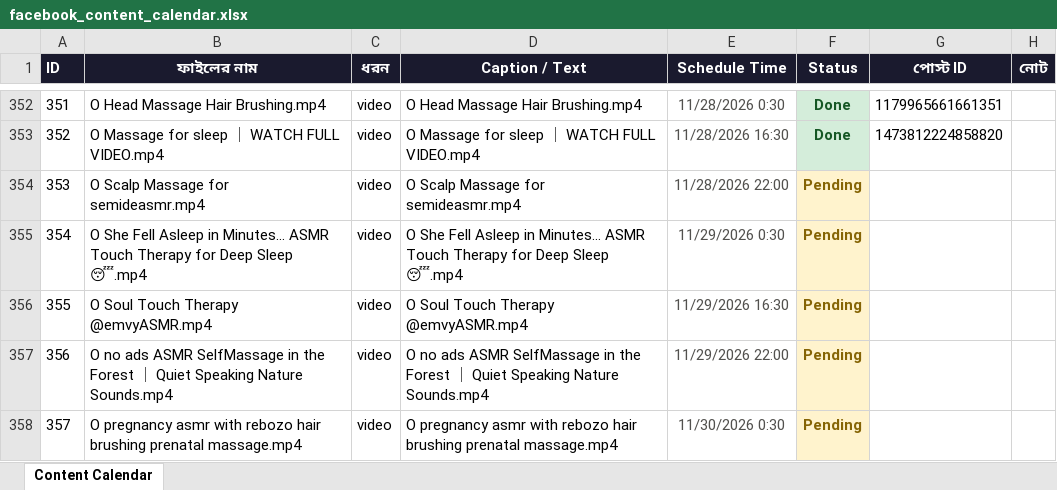
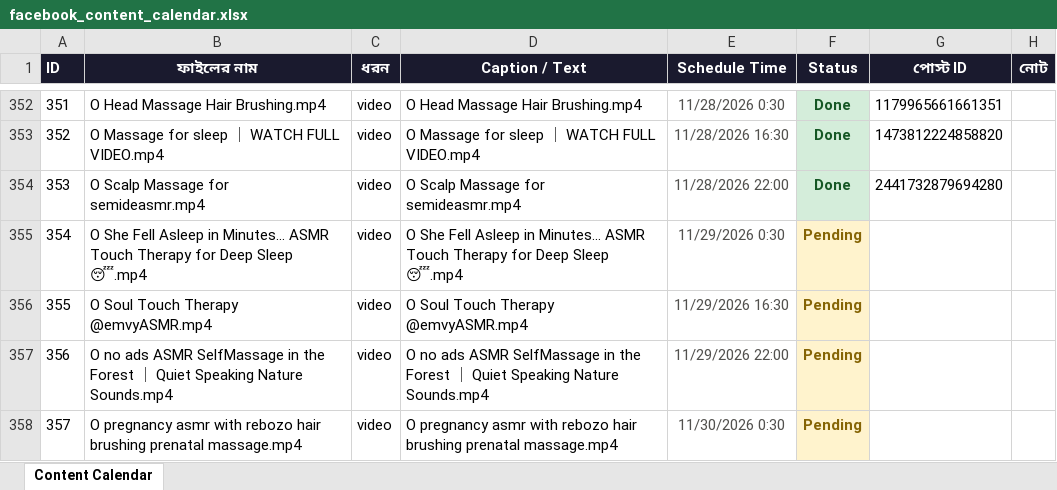
Before and after one commit to niru799x-beep/fb-autoposter-soul-touch, an Excel workbook: facebook_content_calendar.xlsx, sheet Content Calendar, drawn as a sheet; only a part is shown, gaps mark what is left out; values as stored, in another font and other column widths than the file's, no borders; the diff names each change by its address in the sheet, - before the commit and + after, or states it on an @@ line.

```diff
--- a/facebook_content_calendar.xlsx (sheet Content Calendar)
+++ b/facebook_content_calendar.xlsx (sheet Content Calendar)
-F354 (Status): Pending
+F354 (Status): Done
@@ F354 fill: #FFF3CD → #D4EDDA, text colour: #856404 → #155724 @@
-G354 (পোস্ট ID): (empty)
+G354 (পোস্ট ID): 2441732879694280
```
